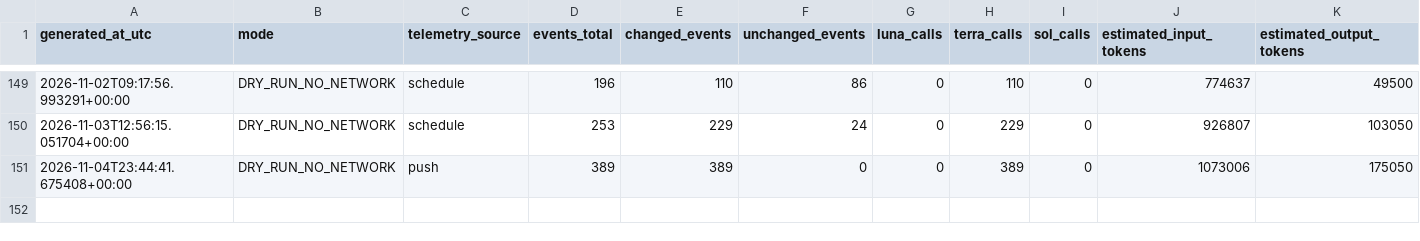
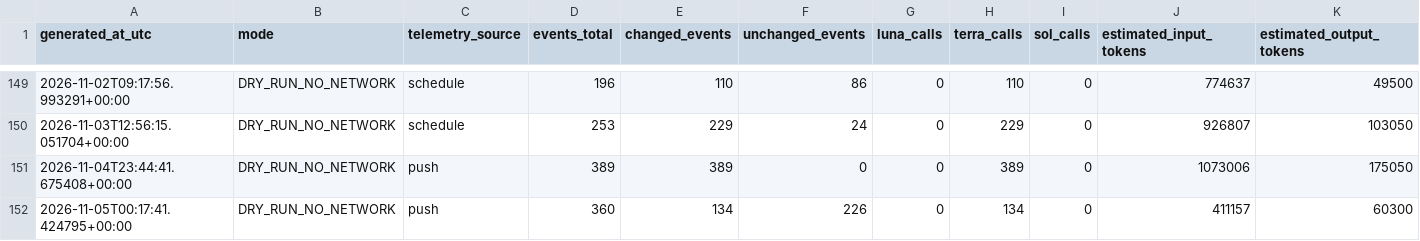
Before and after one commit to JordonNes/JordonNes.github.io, a CSV file: data/openai_usage_estimates.csv, drawn as a sheet; only a part is shown, gaps mark what is left out; rows hold the shown columns only; the diff names each change by its address in the sheet, - before the commit and + after, or states it on an @@ line.

```diff
--- a/data/openai_usage_estimates.csv
+++ b/data/openai_usage_estimates.csv
+row 152: 2026-11-05T00:17:41.424795+00:00 | DRY_RUN_NO_NETWORK | push | 360 | 134 | 226 | 0 | 134 | 0 | 411157 | 60300
```
Also changed, not shown: data/espn_context.csv, data/rotowire_context.csv, 57 other files.
